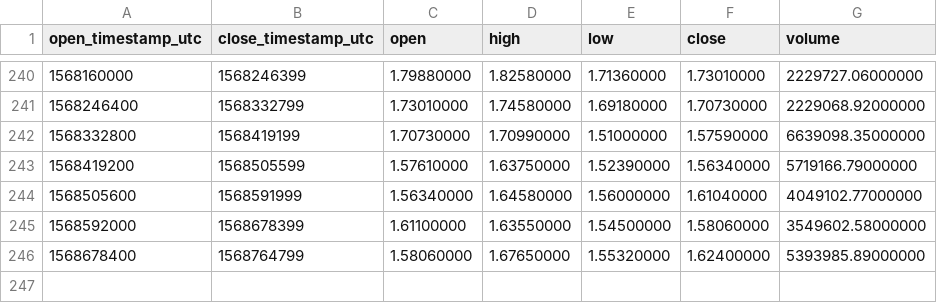
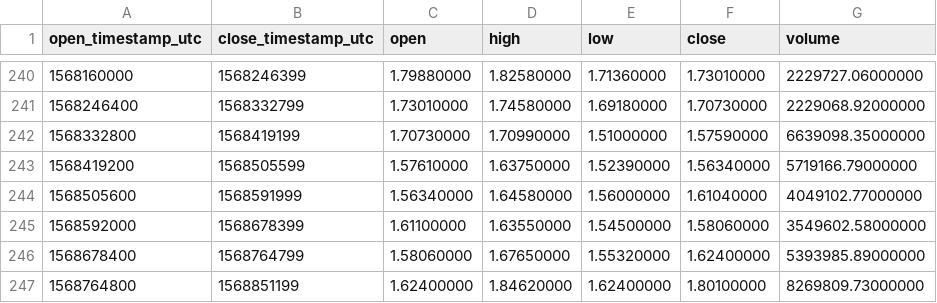
Before and after one commit to cryptobigbro/binance-LINKUSDT, a CSV file: binance-LINKUSDT-1d.csv, drawn as a sheet; only a part is shown, gaps mark what is left out; the diff names each change by its address in the sheet, - before the commit and + after, or states it on an @@ line.

```diff
--- a/binance-LINKUSDT-1d.csv
+++ b/binance-LINKUSDT-1d.csv
+row 247: 1568764800 | 1568851199 | 1.62400000 | 1.84620000 | 1.62400000 | 1.80100000 | 8269809.73000000
```
Also changed, not shown: binance-LINKUSDT-1h.csv, binance-LINKUSDT-1w.csv.
